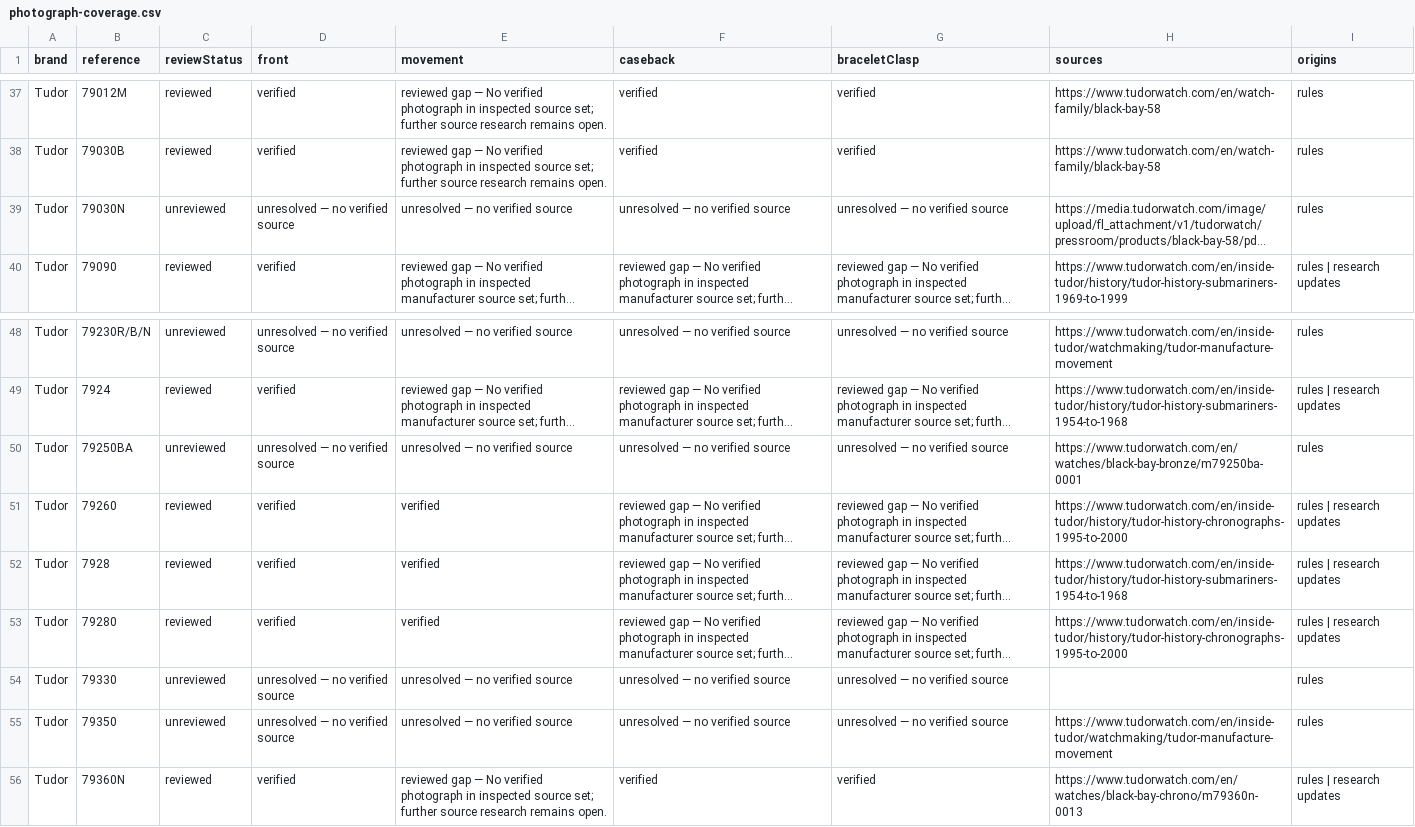
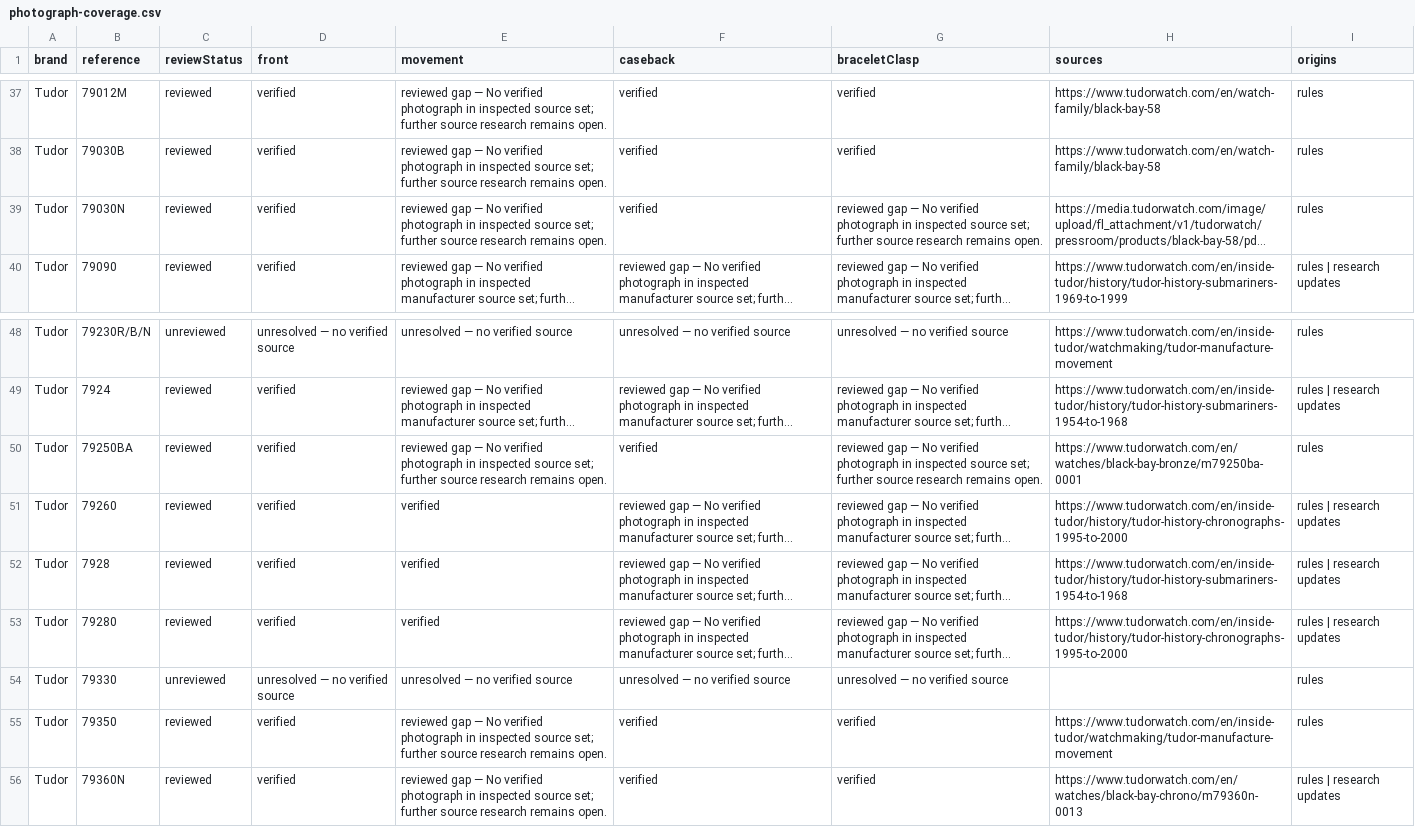
Before and after one commit to potmoodle-debug/watch-auth-pro-OLD, a CSV file: photograph-coverage.csv, drawn as a sheet; only a part is shown, gaps mark what is left out; long unchanged cells end in …; the diff names each change by its address in the sheet, - before the commit and + after, or states it on an @@ line.

Commit message:
Verify early Black Bay and original Chrono photograph variants

```diff
--- a/photograph-coverage.csv
+++ b/photograph-coverage.csv
-C39 (reviewStatus): unreviewed
+C39 (reviewStatus): reviewed
-D39 (front): unresolved — no verified source
+D39 (front): verified
-E39 (movement): unresolved — no verified source
+E39 (movement): reviewed gap — No verified photograph in inspected source set; further source research remains open.
-F39 (caseback): unresolved — no verified source
+F39 (caseback): verified
-G39 (braceletClasp): unresolved — no verified source
+G39 (braceletClasp): reviewed gap — No verified photograph in inspected source set; further source research remains open.
-C50 (reviewStatus): unreviewed
+C50 (reviewStatus): reviewed
-D50 (front): unresolved — no verified source
+D50 (front): verified
-E50 (movement): unresolved — no verified source
+E50 (movement): reviewed gap — No verified photograph in inspected source set; further source research remains open.
-F50 (caseback): unresolved — no verified source
+F50 (caseback): verified
-G50 (braceletClasp): unresolved — no verified source
+G50 (braceletClasp): reviewed gap — No verified photograph in inspected source set; further source research remains open.
-C55 (reviewStatus): unreviewed
+C55 (reviewStatus): reviewed
-D55 (front): unresolved — no verified source
+D55 (front): verified
-E55 (movement): unresolved — no verified source
+E55 (movement): reviewed gap — No verified photograph in inspected source set; further source research remains open.
-F55 (caseback): unresolved — no verified source
+F55 (caseback): verified
-G55 (braceletClasp): unresolved — no verified source
+G55 (braceletClasp): verified
```
Also changed, not shown: 7 other files.
